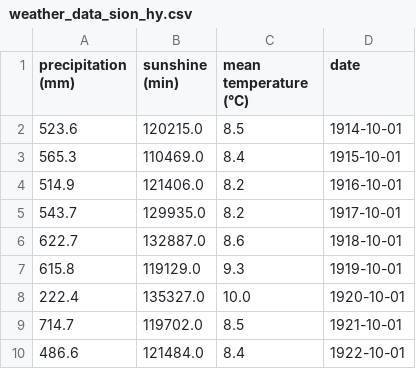
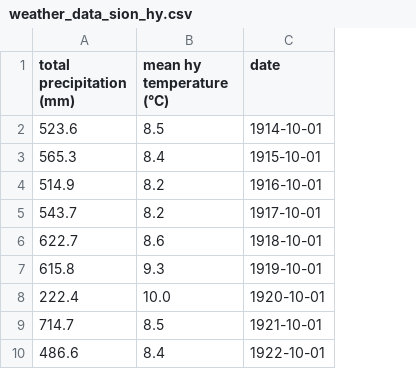
Before and after one commit to fredericvdhurk-code/project-glaciers, a CSV file: data/weather_data_sion_hy.csv, drawn as a sheet; only a part is shown; removed rows and columns are numbered as before the commit, all else as after; the diff names each change by its address in the sheet, - before the commit and + after, or states it on an @@ line.

```diff
--- a/data/weather_data_sion_hy.csv
+++ b/data/weather_data_sion_hy.csv
-column B (sunshine (min)), rows 2-10: 120215.0 | 110469.0 | 121406.0 | 129935.0 | 132887.0 | 119129.0 | 135327.0 | 119702.0 | 121484.0
-A1: precipitation (mm)
+A1: total precipitation (mm)
-B1: mean temperature (°C)
+B1: mean hy temperature (°C)
```
Also changed, not shown: data/weather_data_davos_hy.csv, data/weather_data_davos_summer.csv, 25 other files.
